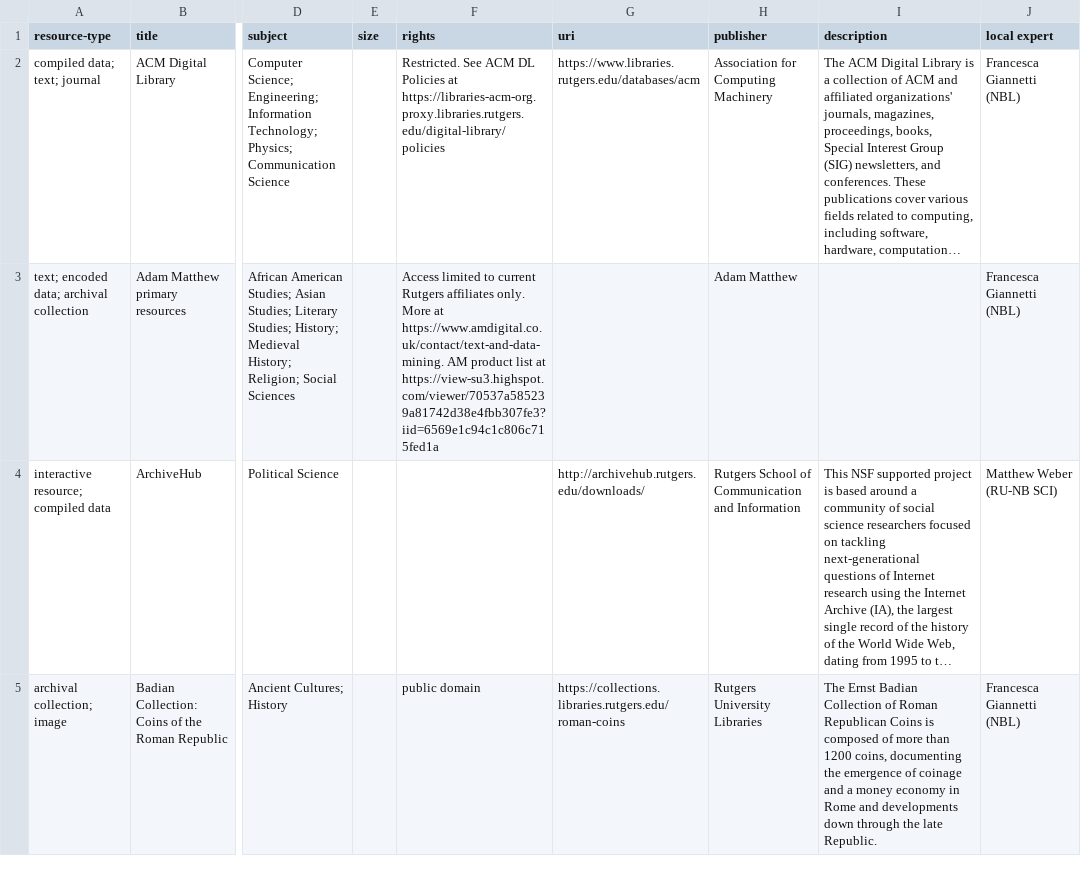
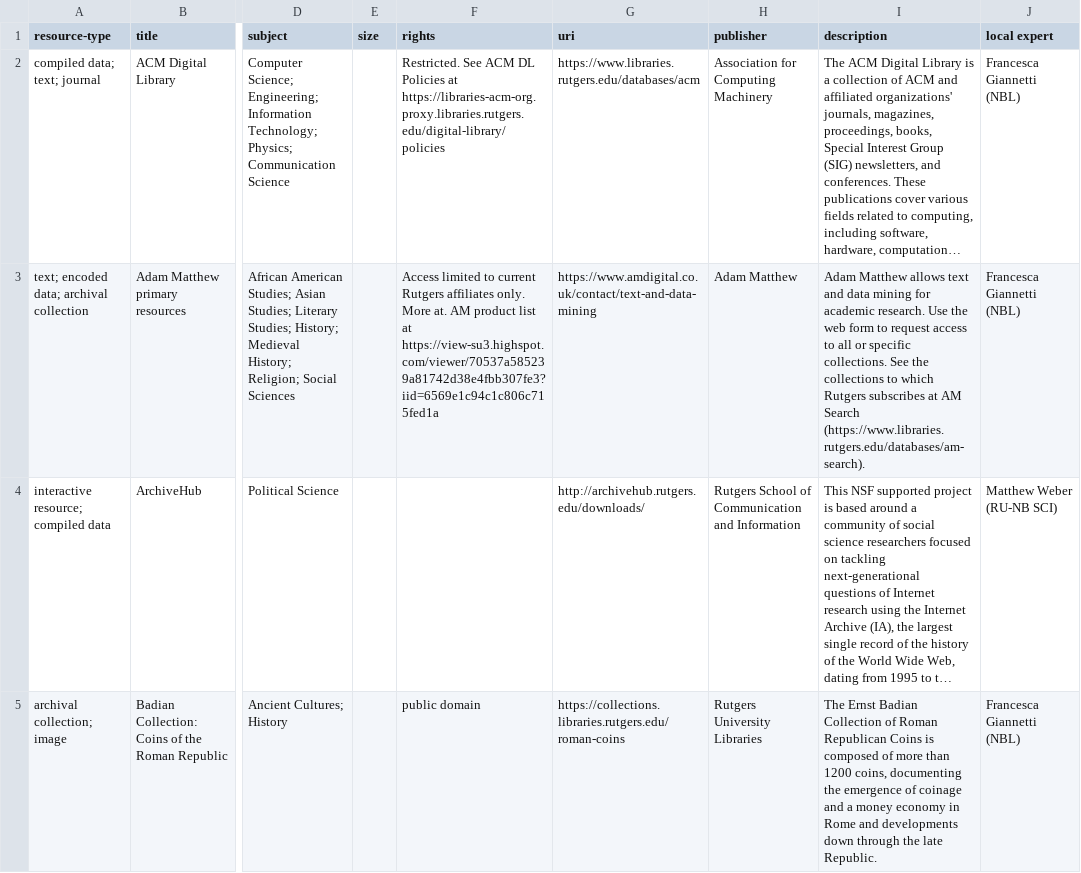
Before and after one commit to rutgersdh/dh-sources, a CSV file: data/dh_sources.csv, drawn as a sheet; only a part is shown, gaps mark what is left out; long unchanged cells end in …; the diff names each change by its address in the sheet, - before the commit and + after, or states it on an @@ line.

Commit message:
update am entry

```diff
--- a/data/dh_sources.csv
+++ b/data/dh_sources.csv
-F3 (rights): …only. More at https://www.amdigital.co.uk/contact/text-and-data-mining. AM product…
+F3 (rights): …only. More at. AM product…
-G3 (uri): (empty)
+G3 (uri): https://www.amdigital.co.uk/contact/text-and-data-mining
-I3 (description): (empty)
+I3 (description): Adam Matthew allows text and data mining for academic research. Use the web form to request access to all or specific collections. See the collections to which Rutgers subscribes at AM Search (https://www.libraries.rutgers.edu/databases/am-search).
```
Also changed, not shown: 1 other file.
